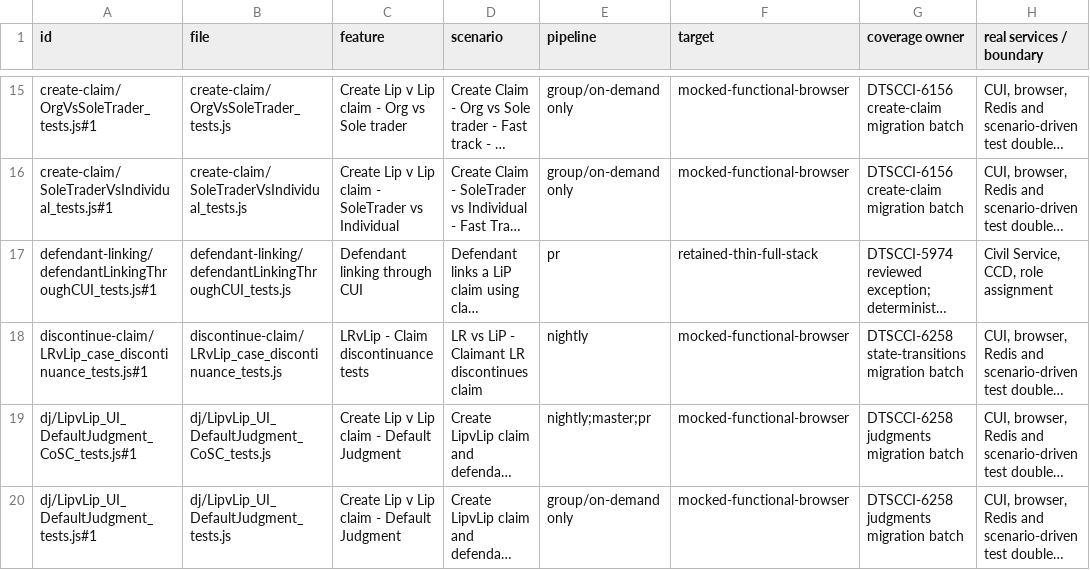
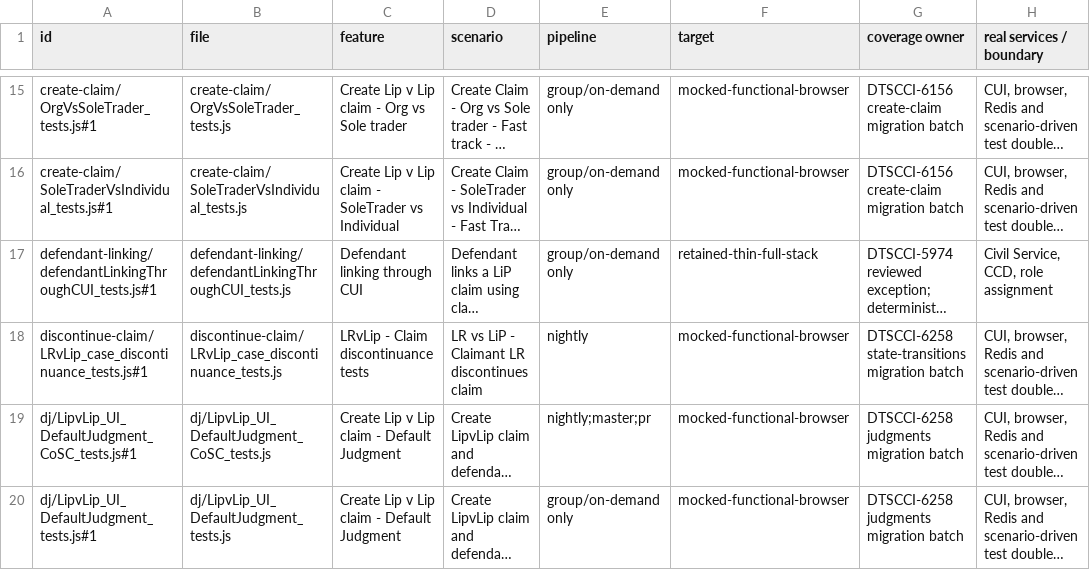
Before and after one commit to hmcts/civil-citizen-ui, a CSV file: docs/functional-test-scenario-classification.csv, drawn as a sheet; only a part is shown, gaps mark what is left out; long unchanged cells end in …; the diff names each change by its address in the sheet, - before the commit and + after, or states it on an @@ line.

```diff
--- a/docs/functional-test-scenario-classification.csv
+++ b/docs/functional-test-scenario-classification.csv
-E17 (pipeline): pr
+E17 (pipeline): group/on-demand only
```
Also changed, not shown: 8 other files.
